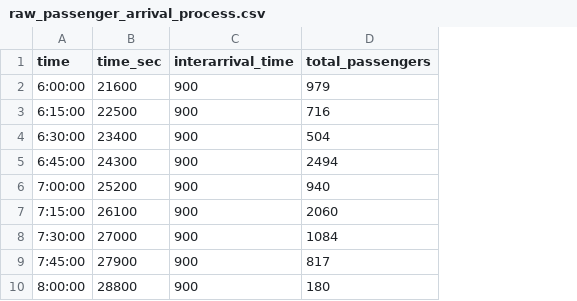
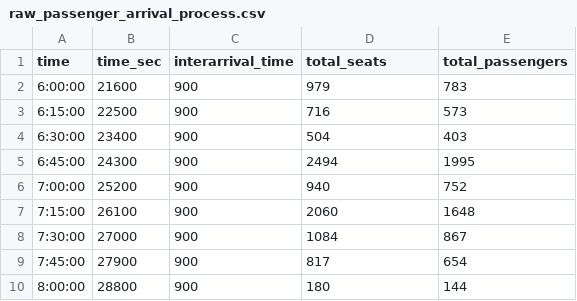
Before and after one commit to eminb61/airport_security_control, a CSV file: inputs/raw_passenger_arrival_process.csv, drawn as a sheet; only a part is shown; the diff names each change by its address in the sheet, - before the commit and + after, or states it on an @@ line.

```diff
--- a/inputs/raw_passenger_arrival_process.csv
+++ b/inputs/raw_passenger_arrival_process.csv
+column E (total_passengers), rows 2-10: 783 | 573 | 403 | 1995 | 752 | 1648 | 867 | 654 | 144
-D1: total_passengers
+D1: total_seats
```
Also changed, not shown: 10 other files.
